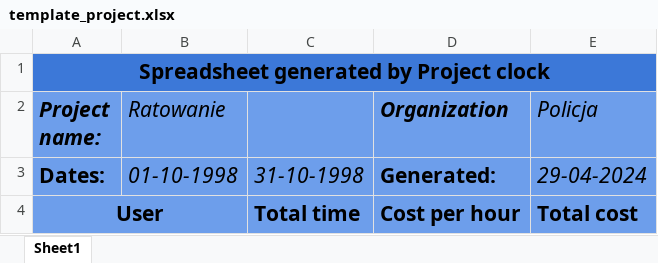
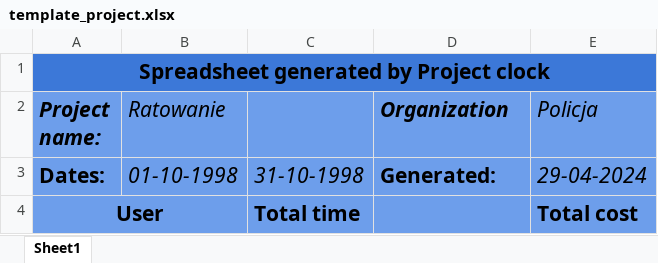
Before and after one commit to infoshareacademy/jcszr12-Druzyna_CSHARP, an Excel workbook: Solution1/ProjectClock.MVC/wwwroot/excel_templates/template_project.xlsx, sheet Sheet1, drawn as a sheet; values as stored, in another font and other column widths than the file's, no borders; charts and pictures not drawn; the diff names each change by its address in the sheet, - before the commit and + after, or states it on an @@ line.

Commit message:
all excels are generated. To do: Frontend, validation, and authorization

```diff
--- a/Solution1/ProjectClock.MVC/wwwroot/excel_templates/template_project.xlsx (sheet Sheet1)
+++ b/Solution1/ProjectClock.MVC/wwwroot/excel_templates/template_project.xlsx (sheet Sheet1)
-D4 (Organization): Cost per hour
+D4 (Organization): (empty)
```
Also changed, not shown: Solution1/ProjectClock.MVC/wwwroot/excel_templates/template_user.xlsx, 7 other files.
